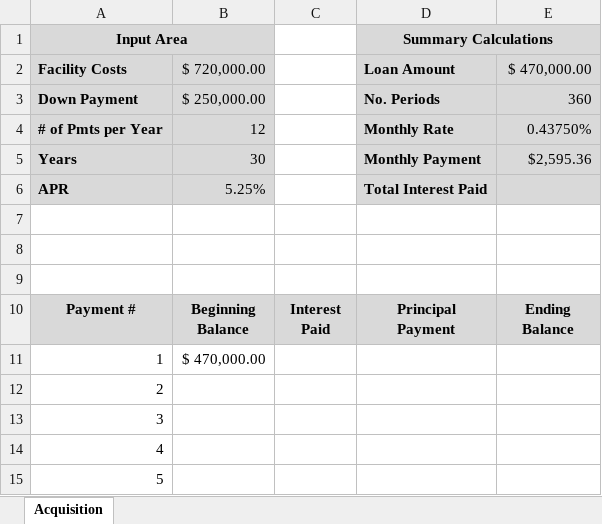
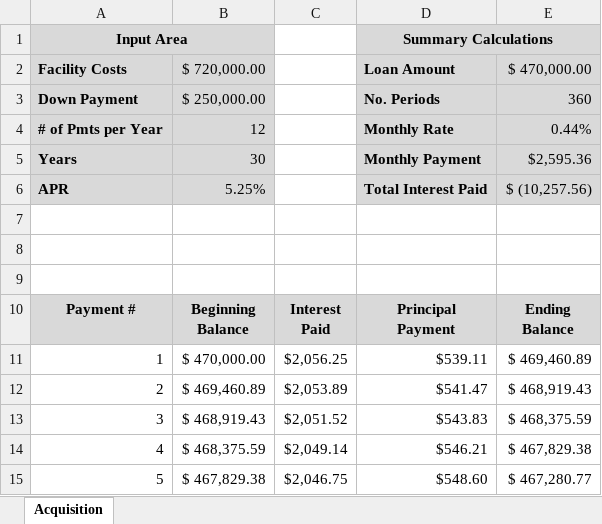
Before and after one commit to dikshab/BUS-140, an Excel workbook: Bansal_Excel_Ch_7_BUS_140_Case_Study_F15/BansalDikshaCh7CaseStudy.xlsx, sheet Acquisition, drawn as a sheet; values as stored, in another font and other column widths than the file's, no borders; the diff names each change by its address in the sheet, - before the commit and + after, or states it on an @@ line.

```diff
--- a/Bansal_Excel_Ch_7_BUS_140_Case_Study_F15/BansalDikshaCh7CaseStudy.xlsx (sheet Acquisition)
+++ b/Bansal_Excel_Ch_7_BUS_140_Case_Study_F15/BansalDikshaCh7CaseStudy.xlsx (sheet Acquisition)
-E4: 0.43750%
+E4: 0.44%
-E6: (empty)
+E6: $ (10,257.56)
-C11: (empty)
+C11: $2,056.25
-D11: (empty)
+D11: $539.11
-E11: (empty)
+E11: $ 469,460.89
-B12: (empty)
+B12: $ 469,460.89
-C12: (empty)
+C12: $2,053.89
-D12: (empty)
+D12: $541.47
-E12: (empty)
+E12: $ 468,919.43
-B13: (empty)
+B13: $ 468,919.43
-C13: (empty)
+C13: $2,051.52
-D13: (empty)
+D13: $543.83
-E13: (empty)
+E13: $ 468,375.59
-B14: (empty)
+B14: $ 468,375.59
-C14: (empty)
+C14: $2,049.14
-D14: (empty)
+D14: $546.21
-E14: (empty)
+E14: $ 467,829.38
-B15: (empty)
+B15: $ 467,829.38
-C15: (empty)
+C15: $2,046.75
-D15: (empty)
+D15: $548.60
-E15: (empty)
+E15: $ 467,280.77
```
Also changed, not shown: Bansal_E_CH09_EXPV2_A1/Bansal_exploring_e09_grader_a1.xlsx, 2 other files.
